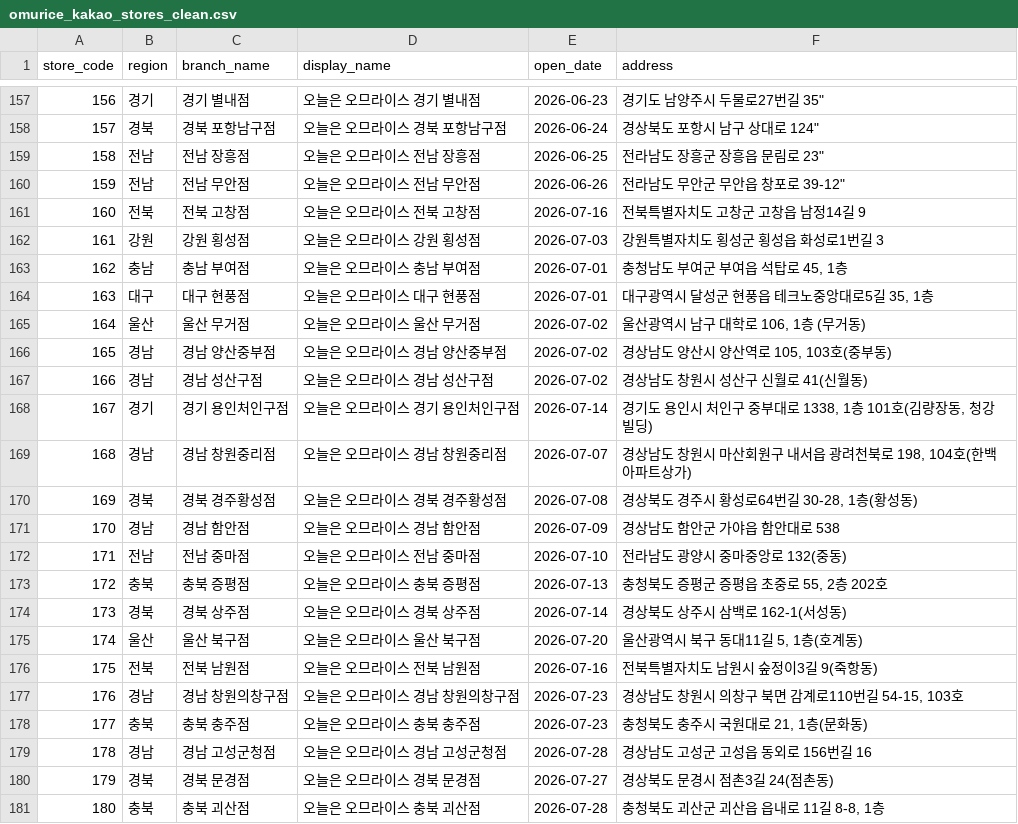
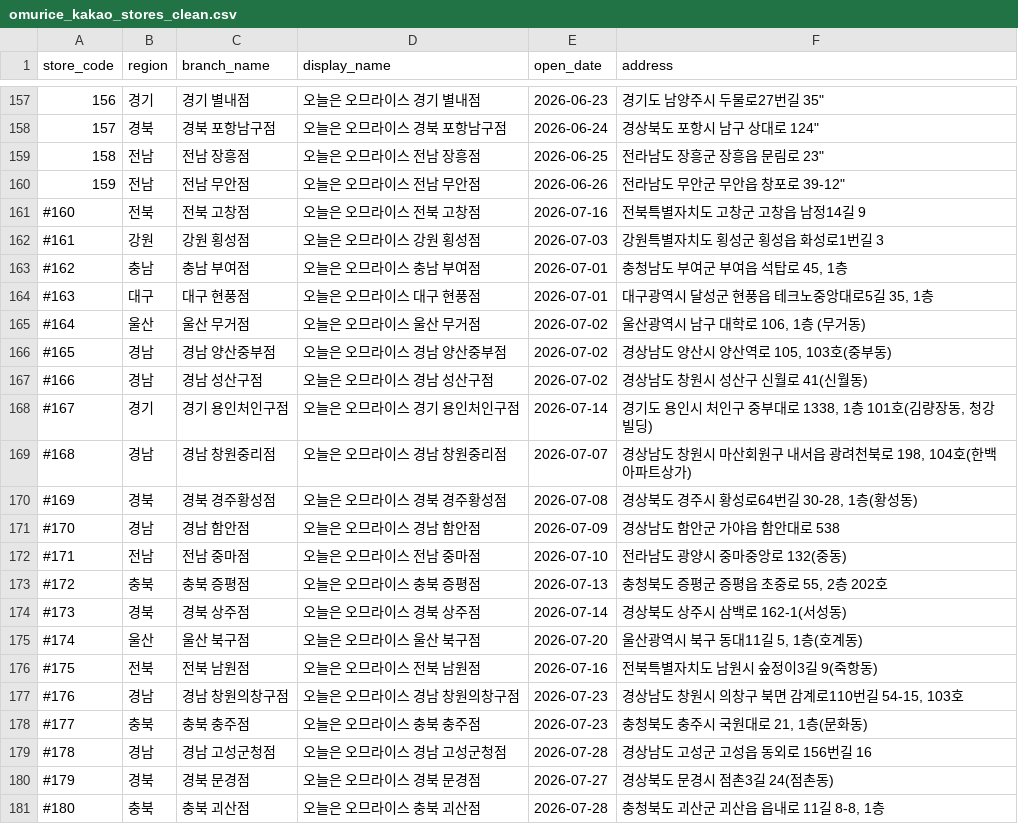
Before and after one commit to James940522/omurice-landing, a CSV file: public/asset/csv/omurice_kakao_stores_clean.csv, drawn as a sheet; only a part is shown, gaps mark what is left out.

```diff
--- a/public/asset/csv/omurice_kakao_stores_clean.csv
+++ b/public/asset/csv/omurice_kakao_stores_clean.csv
@@ -160,22 +160,22 @@
 159,전남,전남 무안점,오늘은 오므라이스 전남 무안점,2026-06-26,전라남도 무안군 무안읍 창포로 39-12"
-160,전북,전북 고창점,오늘은 오므라이스 전북 고창점,2026-07-16,전북특별자치도 고창군 고창읍 남정14길 9
-161,강원,강원 횡성점,오늘은 오므라이스 강원 횡성점,2026-07-03,강원특별자치도 횡성군 횡성읍 화성로1번길 3
-162,충남,충남 부여점,오늘은 오므라이스 충남 부여점,2026-07-01,"충청남도 부여군 부여읍 석탑로 45, 1층"
-163,대구,대구 현풍점,오늘은 오므라이스 대구 현풍점,2026-07-01,"대구광역시 달성군 현풍읍 테크노중앙대로5길 35, 1층"
-164,울산,울산 무거점,오늘은 오므라이스 울산 무거점,2026-07-02,"울산광역시 남구 대학로 106, 1층 (무거동)"
-165,경남,경남 양산중부점,오늘은 오므라이스 경남 양산중부점,2026-07-02,"경상남도 양산시 양산역로 105, 103호(중부동)"
-166,경남,경남 성산구점,오늘은 오므라이스 경남 성산구점,2026-07-02,경상남도 창원시 성산구 신월로 41(신월동)
-167,경기,경기 용인처인구점,오늘은 오므라이스 경기 용인처인구점,2026-07-14,"경기도 용인시 처인구 중부대로 1338, 1층 101호(김량장동, 청강빌딩)"
-168,경남,경남 창원중리점,오늘은 오므라이스 경남 창원중리점,2026-07-07,"경상남도 창원시 마산회원구 내서읍 광려천북로 198, 104호(한백아파트상가)"
-169,경북,경북 경주황성점,오늘은 오므라이스 경북 경주황성점,2026-07-08,"경상북도 경주시 황성로64번길 30-28, 1층(황성동)"
-170,경남,경남 함안점,오늘은 오므라이스 경남 함안점,2026-07-09,경상남도 함안군 가야읍 함안대로 538
-171,전남,전남 중마점,오늘은 오므라이스 전남 중마점,2026-07-10,전라남도 광양시 중마중앙로 132(중동)
-172,충북,충북 증평점,오늘은 오므라이스 충북 증평점,2026-07-13,"충청북도 증평군 증평읍 초중로 55, 2층 202호"
-173,경북,경북 상주점,오늘은 오므라이스 경북 상주점,2026-07-14,경상북도 상주시 삼백로 162-1(서성동)
-174,울산,울산 북구점,오늘은 오므라이스 울산 북구점,2026-07-20,"울산광역시 북구 동대11길 5, 1층(호계동)"
-175,전북,전북 남원점,오늘은 오므라이스 전북 남원점,2026-07-16,전북특별자치도 남원시 숲정이3길 9(죽항동)
-176,경남,경남 창원의창구점,오늘은 오므라이스 경남 창원의창구점,2026-07-23,"경상남도 창원시 의창구 북면 감계로110번길 54-15, 103호"
-177,충북,충북 충주점,오늘은 오므라이스 충북 충주점,2026-07-23,"충청북도 충주시 국원대로 21, 1층(문화동)"
-178,경남,경남 고성군청점,오늘은 오므라이스 경남 고성군청점,2026-07-28,경상남도 고성군 고성읍 동외로 156번길 16
-179,경북,경북 문경점,오늘은 오므라이스 경북 문경점,2026-07-27,경상북도 문경시 점촌3길 24(점촌동)
-180,충북,충북 괴산점,오늘은 오므라이스 충북 괴산점,2026-07-28,"충청북도 괴산군 괴산읍 읍내로 11길 8-8, 1층"
+#160,전북,전북 고창점,오늘은 오므라이스 전북 고창점,2026-07-16,전북특별자치도 고창군 고창읍 남정14길 9
+#161,강원,강원 횡성점,오늘은 오므라이스 강원 횡성점,2026-07-03,강원특별자치도 횡성군 횡성읍 화성로1번길 3
+#162,충남,충남 부여점,오늘은 오므라이스 충남 부여점,2026-07-01,"충청남도 부여군 부여읍 석탑로 45, 1층"
+#163,대구,대구 현풍점,오늘은 오므라이스 대구 현풍점,2026-07-01,"대구광역시 달성군 현풍읍 테크노중앙대로5길 35, 1층"
+#164,울산,울산 무거점,오늘은 오므라이스 울산 무거점,2026-07-02,"울산광역시 남구 대학로 106, 1층 (무거동)"
+#165,경남,경남 양산중부점,오늘은 오므라이스 경남 양산중부점,2026-07-02,"경상남도 양산시 양산역로 105, 103호(중부동)"
+#166,경남,경남 성산구점,오늘은 오므라이스 경남 성산구점,2026-07-02,경상남도 창원시 성산구 신월로 41(신월동)
+#167,경기,경기 용인처인구점,오늘은 오므라이스 경기 용인처인구점,2026-07-14,"경기도 용인시 처인구 중부대로 1338, 1층 101호(김량장동, 청강빌딩)"
+#168,경남,경남 창원중리점,오늘은 오므라이스 경남 창원중리점,2026-07-07,"경상남도 창원시 마산회원구 내서읍 광려천북로 198, 104호(한백아파트상가)"
+#169,경북,경북 경주황성점,오늘은 오므라이스 경북 경주황성점,2026-07-08,"경상북도 경주시 황성로64번길 30-28, 1층(황성동)"
+#170,경남,경남 함안점,오늘은 오므라이스 경남 함안점,2026-07-09,경상남도 함안군 가야읍 함안대로 538
+#171,전남,전남 중마점,오늘은 오므라이스 전남 중마점,2026-07-10,전라남도 광양시 중마중앙로 132(중동)
+#172,충북,충북 증평점,오늘은 오므라이스 충북 증평점,2026-07-13,"충청북도 증평군 증평읍 초중로 55, 2층 202호"
+#173,경북,경북 상주점,오늘은 오므라이스 경북 상주점,2026-07-14,경상북도 상주시 삼백로 162-1(서성동)
+#174,울산,울산 북구점,오늘은 오므라이스 울산 북구점,2026-07-20,"울산광역시 북구 동대11길 5, 1층(호계동)"
+#175,전북,전북 남원점,오늘은 오므라이스 전북 남원점,2026-07-16,전북특별자치도 남원시 숲정이3길 9(죽항동)
+#176,경남,경남 창원의창구점,오늘은 오므라이스 경남 창원의창구점,2026-07-23,"경상남도 창원시 의창구 북면 감계로110번길 54-15, 103호"
+#177,충북,충북 충주점,오늘은 오므라이스 충북 충주점,2026-07-23,"충청북도 충주시 국원대로 21, 1층(문화동)"
+#178,경남,경남 고성군청점,오늘은 오므라이스 경남 고성군청점,2026-07-28,경상남도 고성군 고성읍 동외로 156번길 16
+#179,경북,경북 문경점,오늘은 오므라이스 경북 문경점,2026-07-27,경상북도 문경시 점촌3길 24(점촌동)
+#180,충북,충북 괴산점,오늘은 오므라이스 충북 괴산점,2026-07-28,"충청북도 괴산군 괴산읍 읍내로 11길 8-8, 1층"
```
Also changed, not shown: 2 other files.
